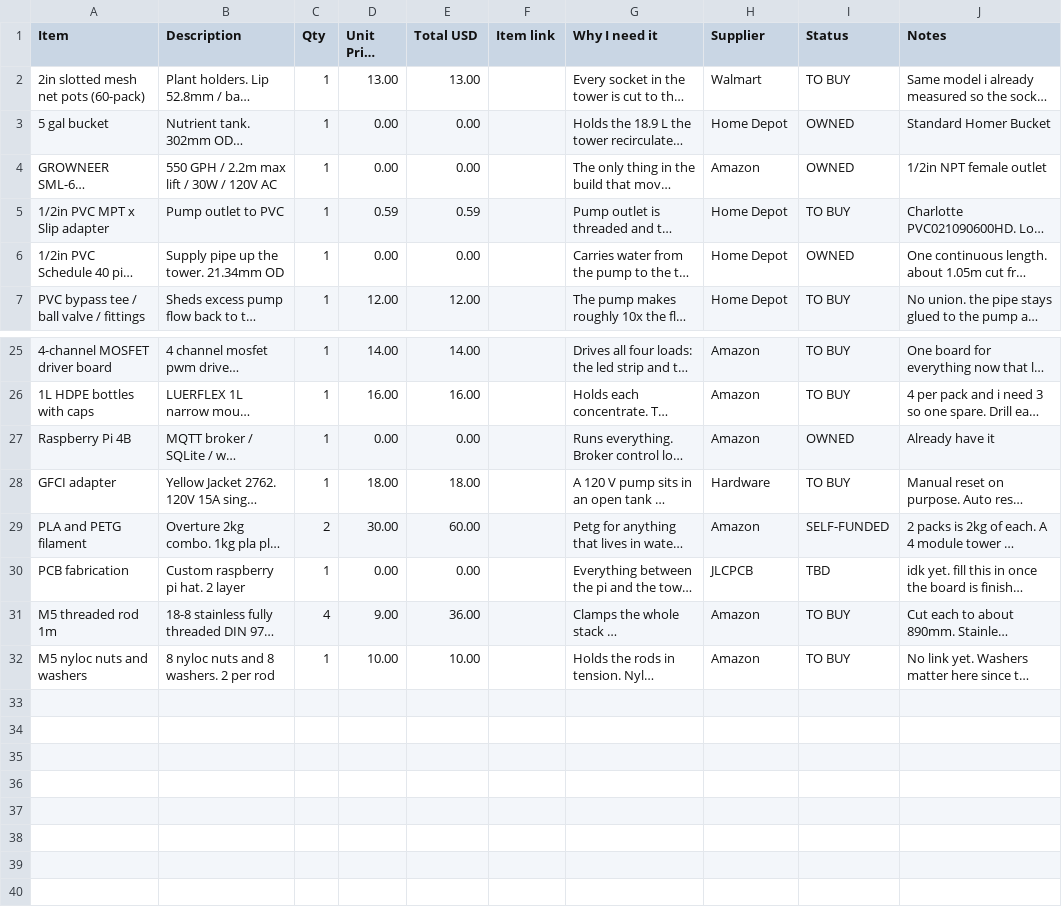
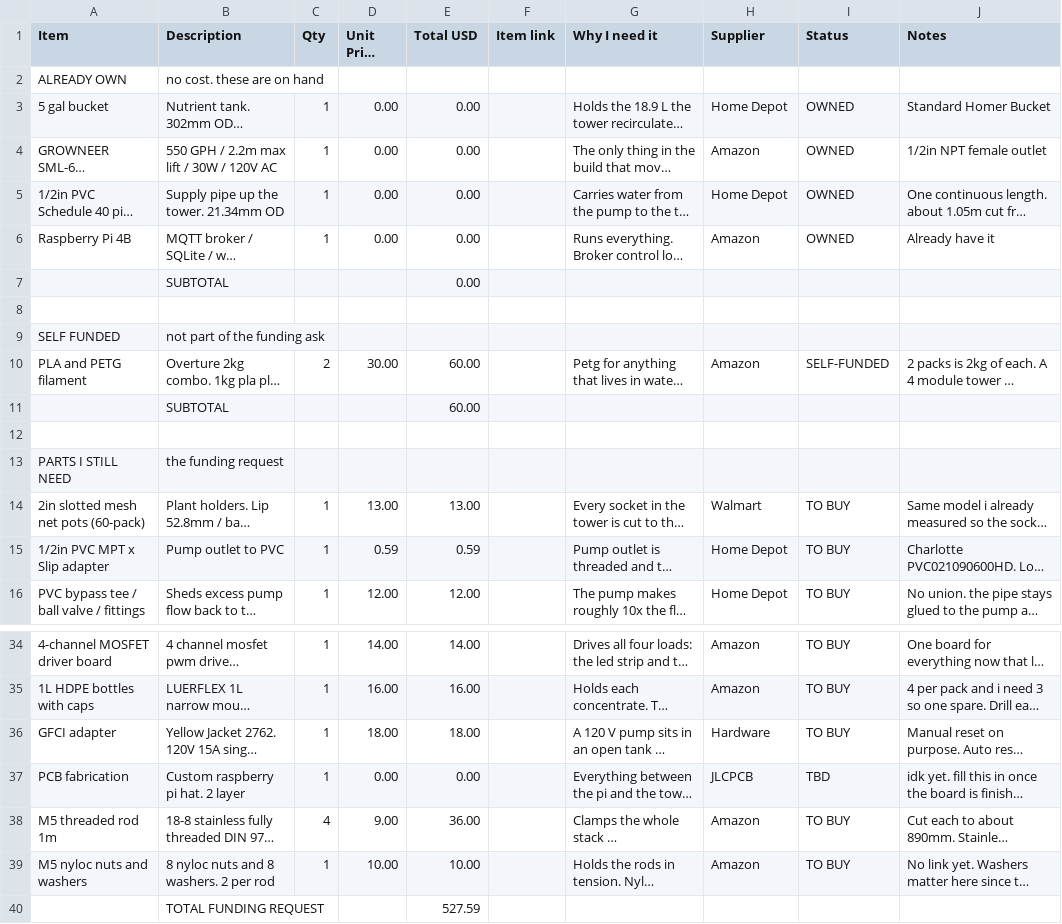
Before and after one commit to DagaVedant/Hydroponic-Garden, a CSV file: BOM.csv, drawn as a sheet; only a part is shown, gaps mark what is left out; long unchanged cells end in …; the diff names each change by its address in the sheet, - before the commit and + after, or states it on an @@ line.

Commit message:
grouping the bom into own, self funded, and need

```diff
--- a/BOM.csv
+++ b/BOM.csv
+row 2: ALREADY OWN | no cost. these are on hand
@@ row 6 moved to row 5: 1/2in PVC Schedule 40 pipe 10ft @@
@@ row 27 moved to row 6: Raspberry Pi 4B @@
+row 7:  | SUBTOTAL |  |  | 0.00
+row 8: (empty)
+row 9: SELF FUNDED | not part of the funding ask
@@ row 29 moved to row 10: PLA and PETG filament @@
+row 11:  | SUBTOTAL |  |  | 60.00
+row 12: (empty)
+row 13: PARTS I STILL NEED | the funding request
@@ row 2 moved to row 14: 2in slotted mesh net pots (60-pack) @@
+row 40:  | TOTAL FUNDING REQUEST |  |  | 527.59
```
